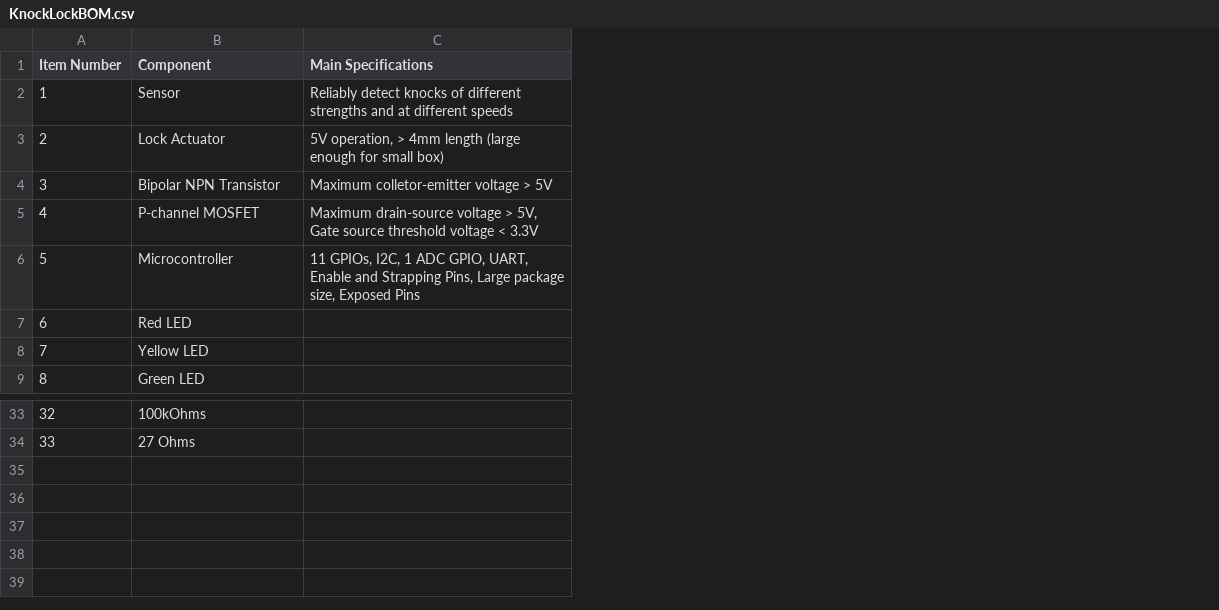
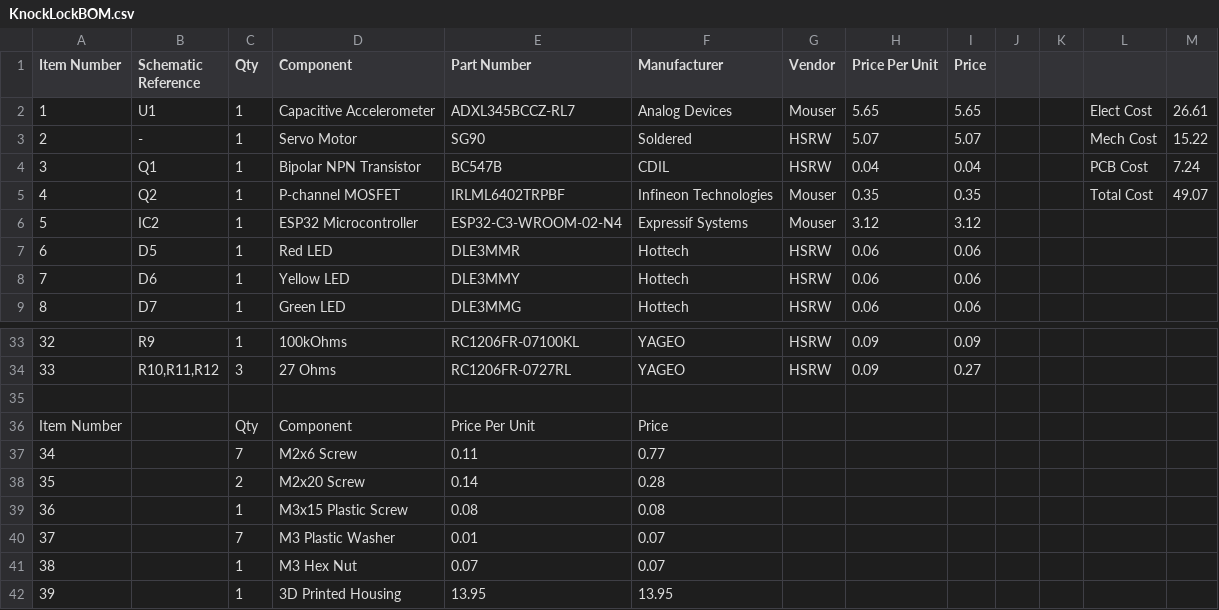
Before and after one commit to jcchincheong-bb/The-Knock-Lock, a CSV file: KnockLock/KnockLockBOM.csv, drawn as a sheet; only a part is shown, gaps mark what is left out; removed rows and columns are numbered as before the commit, all else as after; the diff names each change by its address in the sheet, - before the commit and + after, or states it on an @@ line.

```diff
--- a/KnockLock/KnockLockBOM.csv
+++ b/KnockLock/KnockLockBOM.csv
+column B (Schematic Reference), rows 2-9: U1 | - | Q1 | Q2 | IC2 | D5 | D6 | D7; rows 33-34: R9 | R10,R11,R12
+column C (Qty), rows 2-9: all 1; rows 33-34: 1 | 3
-column C (Main Specifications), rows 2-6: Reliably detect knocks of different strengths and at different speeds | 5V operation, > 4mm length (large enough for small box) | Maximum colletor-emitter voltage > 5V | Maximum drain-source voltage > 5V, Gate source threshold voltage < 3.3V | 11 GPIOs, I2C, 1 ADC GPIO, UART, Enable and Strapping Pins, Large package size, Exposed Pins
+column E (Part Number), rows 2-9: ADXL345BCCZ-RL7 | SG90 | BC547B | IRLML6402TRPBF | ESP32-C3-WROOM-02-N4 | DLE3MMR | DLE3MMY | DLE3MMG; rows 33-34: RC1206FR-07100KL | RC1206FR-0727RL
+column F (Manufacturer), rows 2-9: Analog Devices | Soldered | CDIL | Infineon Technologies | Expressif Systems | Hottech | Hottech | Hottech; rows 33-34: YAGEO | YAGEO
+column G (Vendor), rows 2-9: Mouser | HSRW | HSRW | Mouser | Mouser | HSRW | HSRW | HSRW; rows 33-34: HSRW | HSRW
+column H (Price Per Unit), rows 2-9: 5.65 | 5.07 | 0.04 | 0.35 | 3.12 | 0.06 | 0.06 | 0.06; rows 33-34: 0.09 | 0.09
+column I (Price), rows 2-9: 5.65 | 5.07 | 0.04 | 0.35 | 3.12 | 0.06 | 0.06 | 0.06; rows 33-34: 0.09 | 0.27
+column J, empty
+column K, empty
+column L, rows 2-5: Elect Cost | Mech Cost | PCB Cost | Total Cost
+column M, rows 2-5: 26.61 | 15.22 | 7.24 | 49.07
-D2 (Component): Sensor
+D2 (Component): Capacitive Accelerometer
-D3 (Component): Lock Actuator
+D3 (Component): Servo Motor
-D6 (Component): Microcontroller
+D6 (Component): ESP32 Microcontroller
+row 35: (empty)
+row 36: Item Number |  | Qty | Component | Price Per Unit | Price
+row 37: 34 |  | 7 | M2x6 Screw | 0.11 | 0.77
+row 38: 35 |  | 2 | M2x20 Screw | 0.14 | 0.28
+row 39: 36 |  | 1 | M3x15 Plastic Screw | 0.08 | 0.08
+row 40: 37 |  | 7 | M3 Plastic Washer | 0.01 | 0.07
+row 41: 38 |  | 1 | M3 Hex Nut | 0.07 | 0.07
+row 42: 39 |  | 1 | 3D Printed Housing | 13.95 | 13.95
```
Also changed, not shown: 7 other files.
